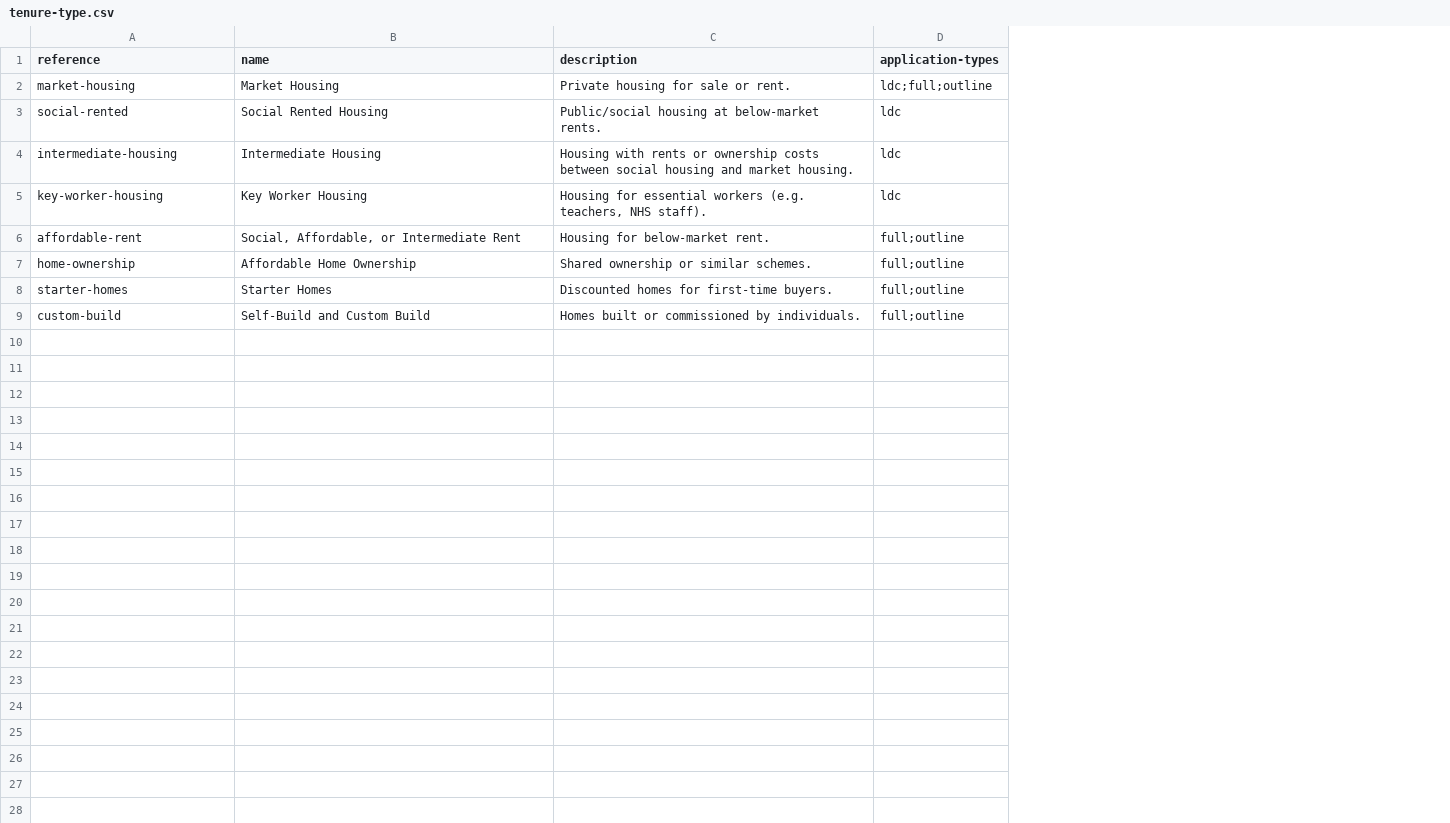
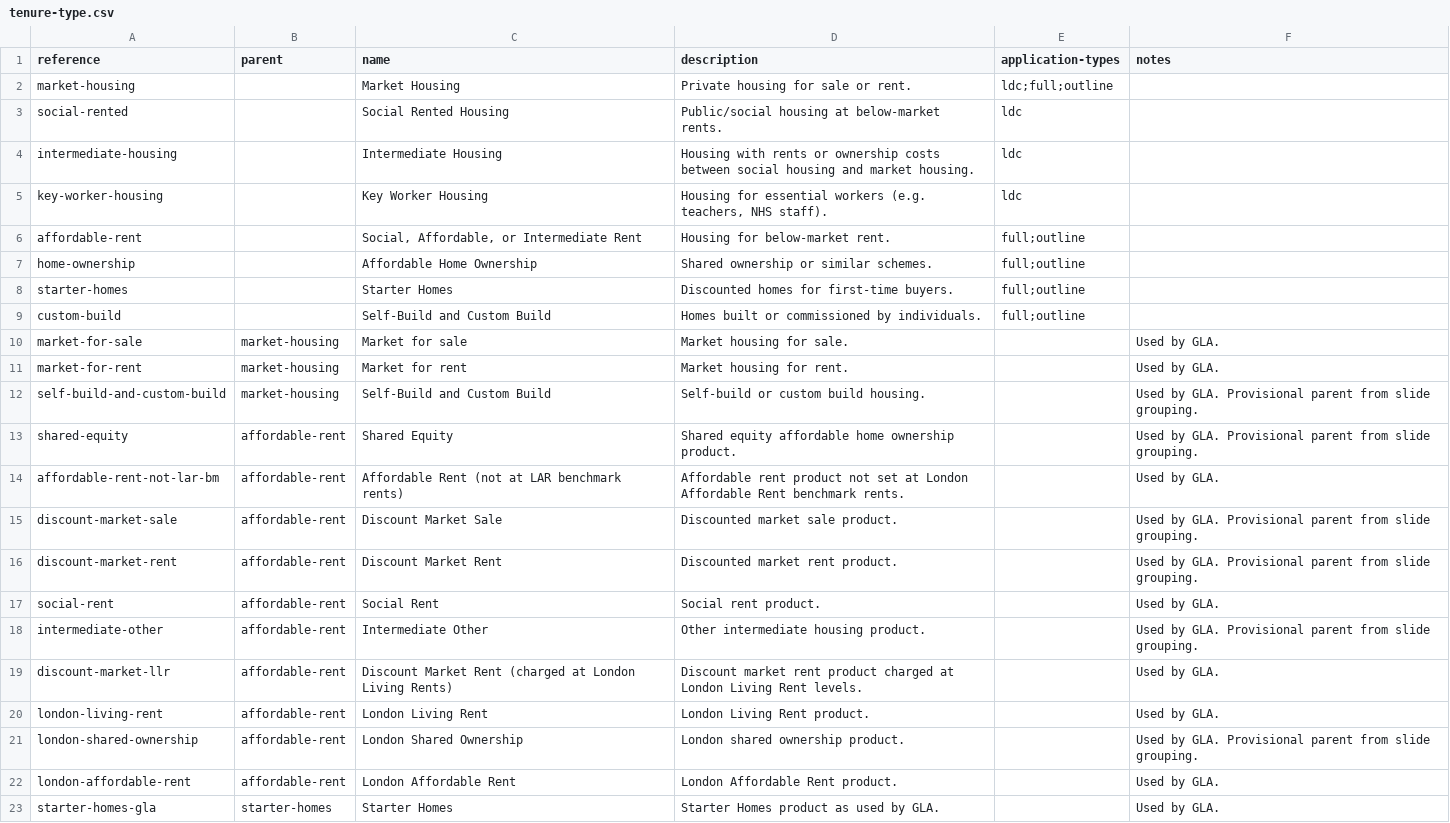
Before and after one commit to digital-land/planning-application-data-specification, a CSV file: data/codelist/tenure-type.csv, drawn as a sheet; the diff names each change by its address in the sheet, - before the commit and + after, or states it on an @@ line.

Commit message:
spec: add child GLA tenure types to tenure type codelist

```diff
--- a/data/codelist/tenure-type.csv
+++ b/data/codelist/tenure-type.csv
+column B (parent), empty
+column F (notes), empty
+row 10: market-for-sale | market-housing | Market for sale | Market housing for sale. |  | Used by GLA.
+row 11: market-for-rent | market-housing | Market for rent | Market housing for rent. |  | Used by GLA.
+row 12: self-build-and-custom-build | market-housing | Self-Build and Custom Build | Self-build or custom build housing. |  | Used by GLA. Provisional parent from slide grouping.
+row 13: shared-equity | affordable-rent | Shared Equity | Shared equity affordable home ownership product. |  | Used by GLA. Provisional parent from slide grouping.
+row 14: affordable-rent-not-lar-bm | affordable-rent | Affordable Rent (not at LAR benchmark rents) | Affordable rent product not set at London Affordable Rent benchmark rents. |  | Used by GLA.
+row 15: discount-market-sale | affordable-rent | Discount Market Sale | Discounted market sale product. |  | Used by GLA. Provisional parent from slide grouping.
+row 16: discount-market-rent | affordable-rent | Discount Market Rent | Discounted market rent product. |  | Used by GLA. Provisional parent from slide grouping.
+row 17: social-rent | affordable-rent | Social Rent | Social rent product. |  | Used by GLA.
+row 18: intermediate-other | affordable-rent | Intermediate Other | Other intermediate housing product. |  | Used by GLA. Provisional parent from slide grouping.
+row 19: discount-market-llr | affordable-rent | Discount Market Rent (charged at London Living Rents) | Discount market rent product charged at London Living Rent levels. |  | Used by GLA.
+row 20: london-living-rent | affordable-rent | London Living Rent | London Living Rent product. |  | Used by GLA.
+row 21: london-shared-ownership | affordable-rent | London Shared Ownership | London shared ownership product. |  | Used by GLA. Provisional parent from slide grouping.
+row 22: london-affordable-rent | affordable-rent | London Affordable Rent | London Affordable Rent product. |  | Used by GLA.
+row 23: starter-homes-gla | starter-homes | Starter Homes | Starter Homes product as used by GLA. |  | Used by GLA.
```
